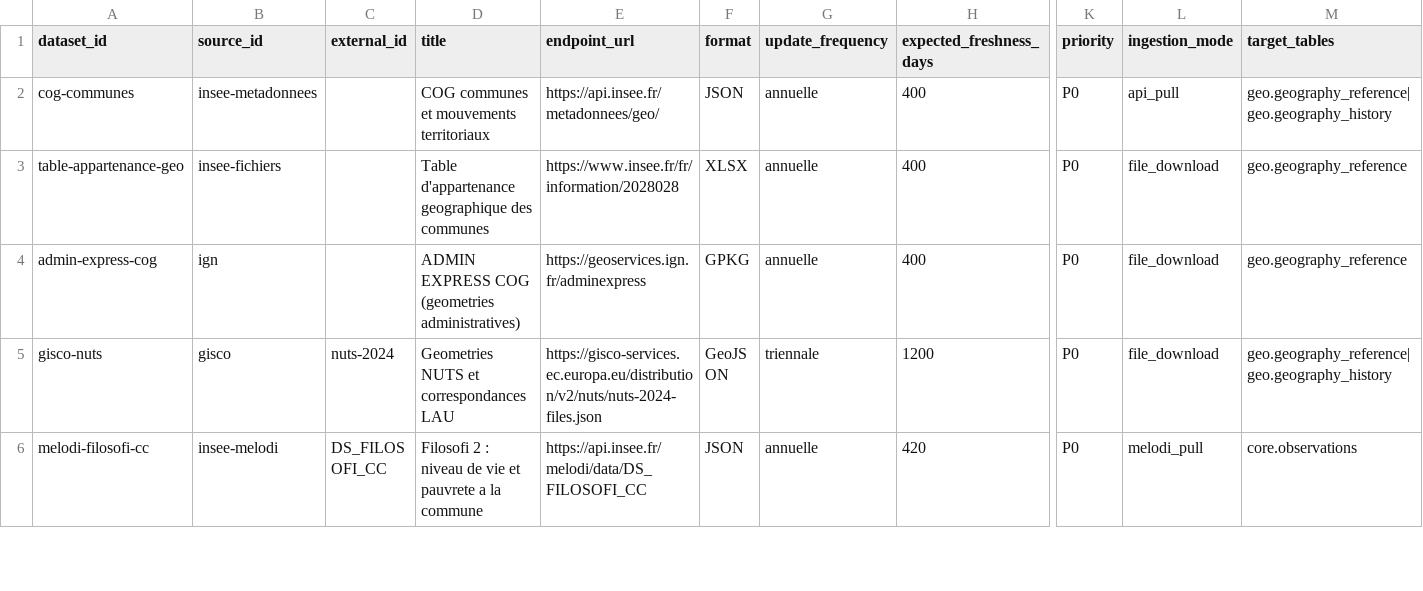
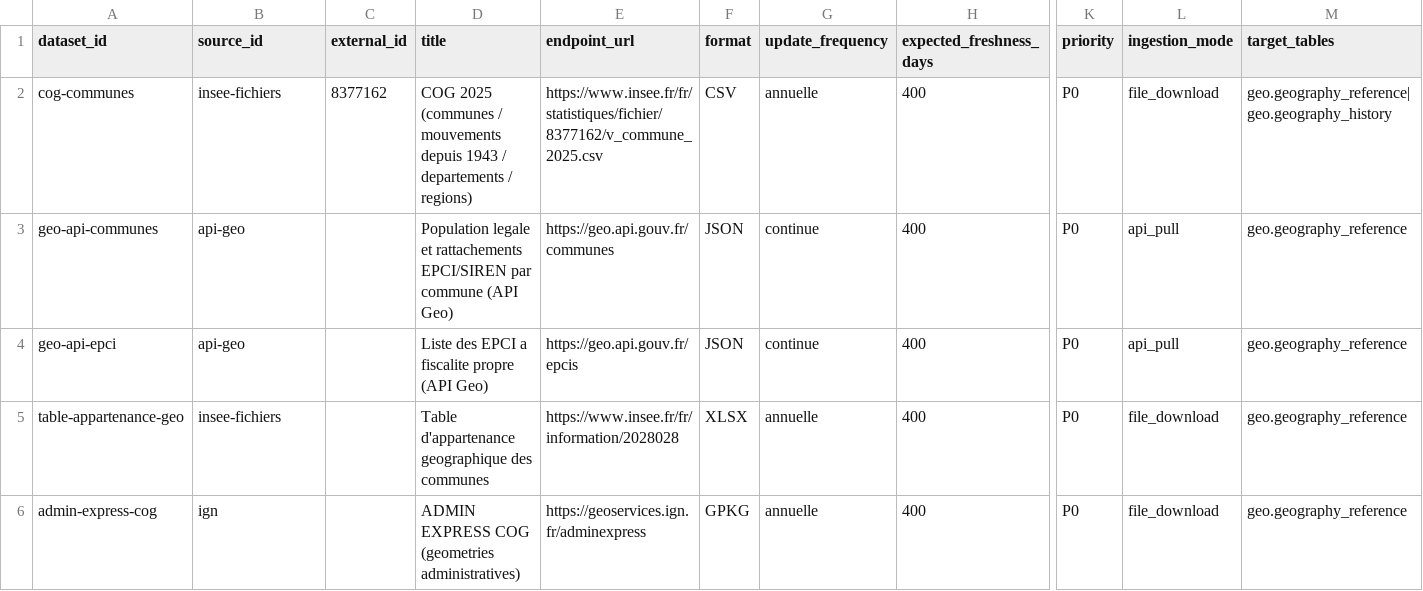
Before and after one commit to supertrampsss/500SIGNATURESV2, a CSV file: infra/supabase/seed/dataset_registry.csv, drawn as a sheet; only a part is shown, gaps mark what is left out; the shorter side is filled out with more unchanged rows; rows hold the shown columns only; the diff names each change by its address in the sheet, - before the commit and + after, or states it on an @@ line.

```diff
--- a/infra/supabase/seed/dataset_registry.csv
+++ b/infra/supabase/seed/dataset_registry.csv
-B2 (source_id): insee-metadonnees
+B2 (source_id): insee-fichiers
-C2 (external_id): (empty)
+C2 (external_id): 8377162
-D2 (title): COG communes et mouvements territoriaux
+D2 (title): COG 2025 (communes / mouvements depuis 1943 / departements / regions)
-E2 (endpoint_url): https://api.insee.fr/metadonnees/geo/
+E2 (endpoint_url): https://www.insee.fr/fr/statistiques/fichier/8377162/v_commune_2025.csv
-F2 (format): JSON
+F2 (format): CSV
-L2 (ingestion_mode): api_pull
+L2 (ingestion_mode): file_download
+row 3: geo-api-communes | api-geo |  | Population legale et rattachements EPCI/SIREN par commune (API Geo) | https://geo.api.gouv.fr/communes | JSON | continue | 400 | P0 | api_pull | geo.geography_reference
+row 4: geo-api-epci | api-geo |  | Liste des EPCI a fiscalite propre (API Geo) | https://geo.api.gouv.fr/epcis | JSON | continue | 400 | P0 | api_pull | geo.geography_reference
```
Also changed, not shown: 10 other files.
